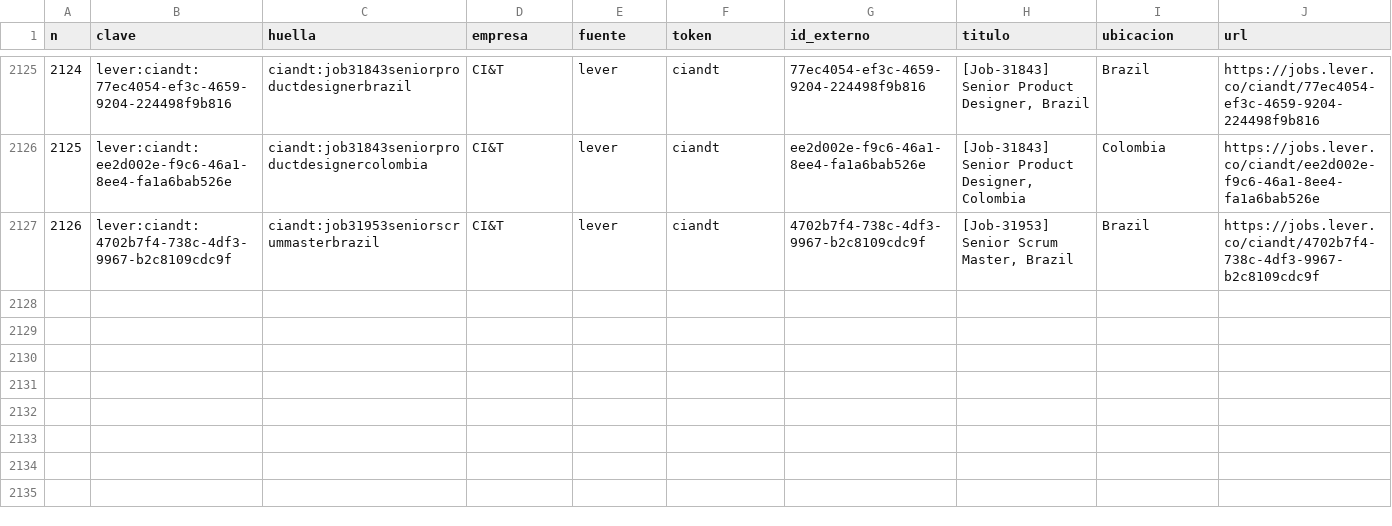
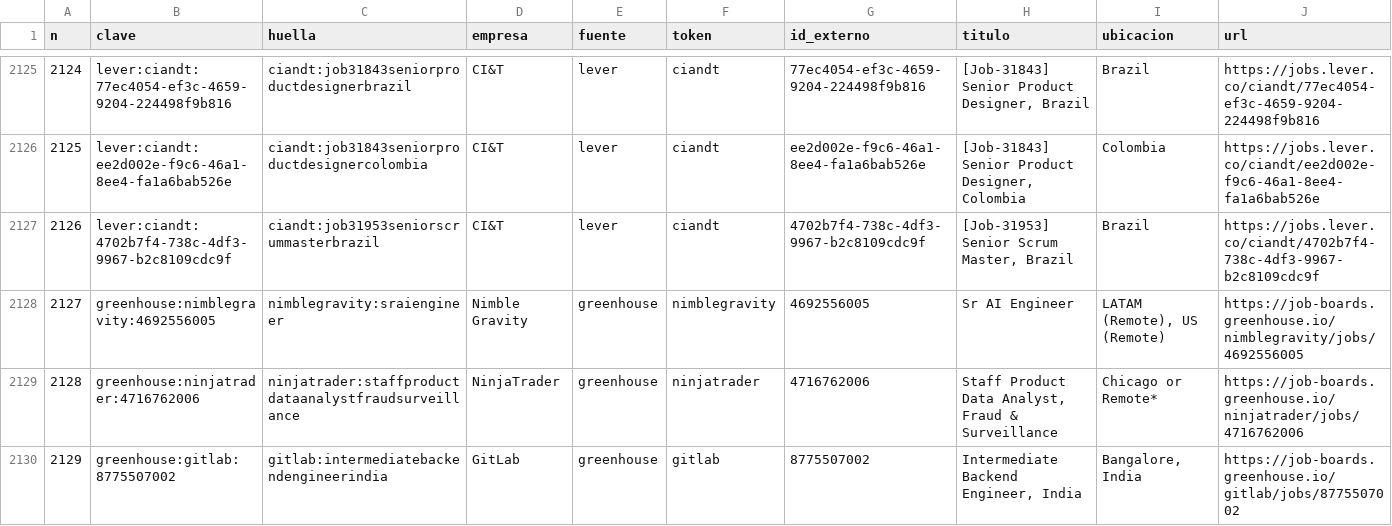
Before and after one commit to juanftoro2006/Radar_Vacantes, a CSV file: data/vacantes.csv, drawn as a sheet; only a part is shown, gaps mark what is left out; rows hold the shown columns only; the diff covers the shown part only; the diff names each change by its address in the sheet, - before the commit and + after, or states it on an @@ line.

```diff
--- a/data/vacantes.csv
+++ b/data/vacantes.csv
+row 2128: 2127 | greenhouse:nimblegravity:4692556005 | nimblegravity:sraiengineer | Nimble Gravity | greenhouse | nimblegravity | 4692556005 | Sr AI Engineer | LATAM (Remote), US (Remote) | https://job-boards.greenhouse.io/nimblegravity/jobs/4692556005
+row 2129: 2128 | greenhouse:ninjatrader:4716762006 | ninjatrader:staffproductdataanalystfraudsurveillance | NinjaTrader | greenhouse | ninjatrader | 4716762006 | Staff Product Data Analyst, Fraud & Surveillance | Chicago or Remote* | https://job-boards.greenhouse.io/ninjatrader/jobs/4716762006
+row 2130: 2129 | greenhouse:gitlab:8775507002 | gitlab:intermediatebackendengineerindia | GitLab | greenhouse | gitlab | 8775507002 | Intermediate Backend Engineer, India | Bangalore, India | https://job-boards.greenhouse.io/gitlab/jobs/8775507002
```
Also changed, not shown: 3 added rows and 11 edited cells elsewhere in this file, 1 other file.
